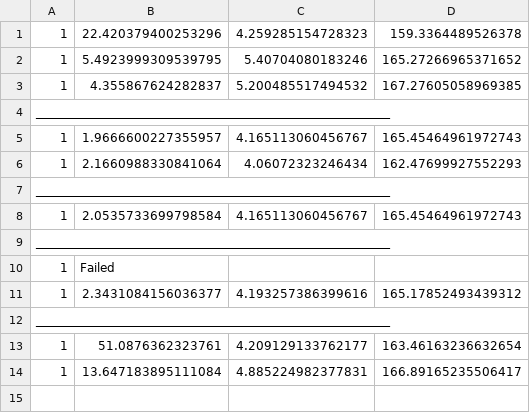
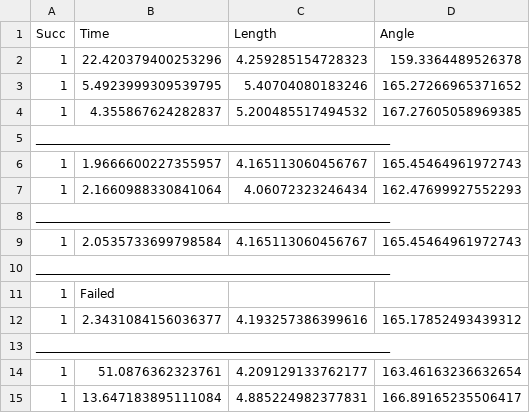
Before and after one commit to AmirpooyaSh/Isaac_sim_ws, a CSV file: ISARC_2025/data.csv, drawn as a sheet.

Commit message:
12

```diff
--- a/ISARC_2025/data.csv
+++ b/ISARC_2025/data.csv
@@ -1 +1,2 @@
+Succ, Time, Length, Angle
 1, 22.420379400253296, 4.259285154728323, 159.3364489526378
```
